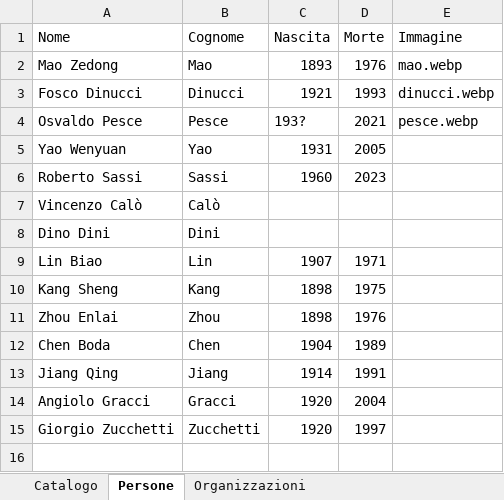
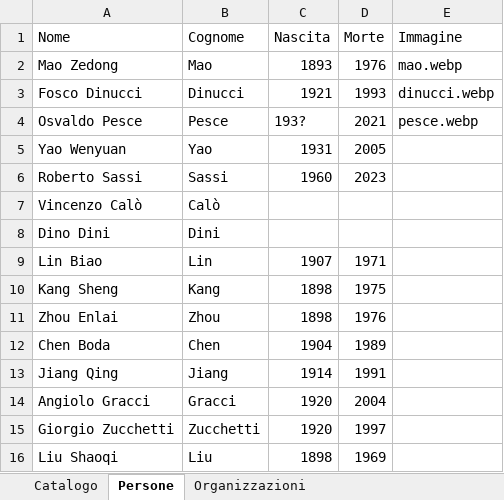
Before and after one commit to AMI-AIM/archivio-maoismo-italiano, an Excel workbook: data/dati.xlsx, sheet Persone, drawn as a sheet; values as stored, in another font and other column widths than the file's, no borders; table styles not drawn; the diff names each change by its address in the sheet, - before the commit and + after, or states it on an @@ line.

```diff
--- a/data/dati.xlsx (sheet Persone)
+++ b/data/dati.xlsx (sheet Persone)
+row 16: Liu Shaoqi | Liu | 1898 | 1969
```
Also changed, not shown: 1 other file.
